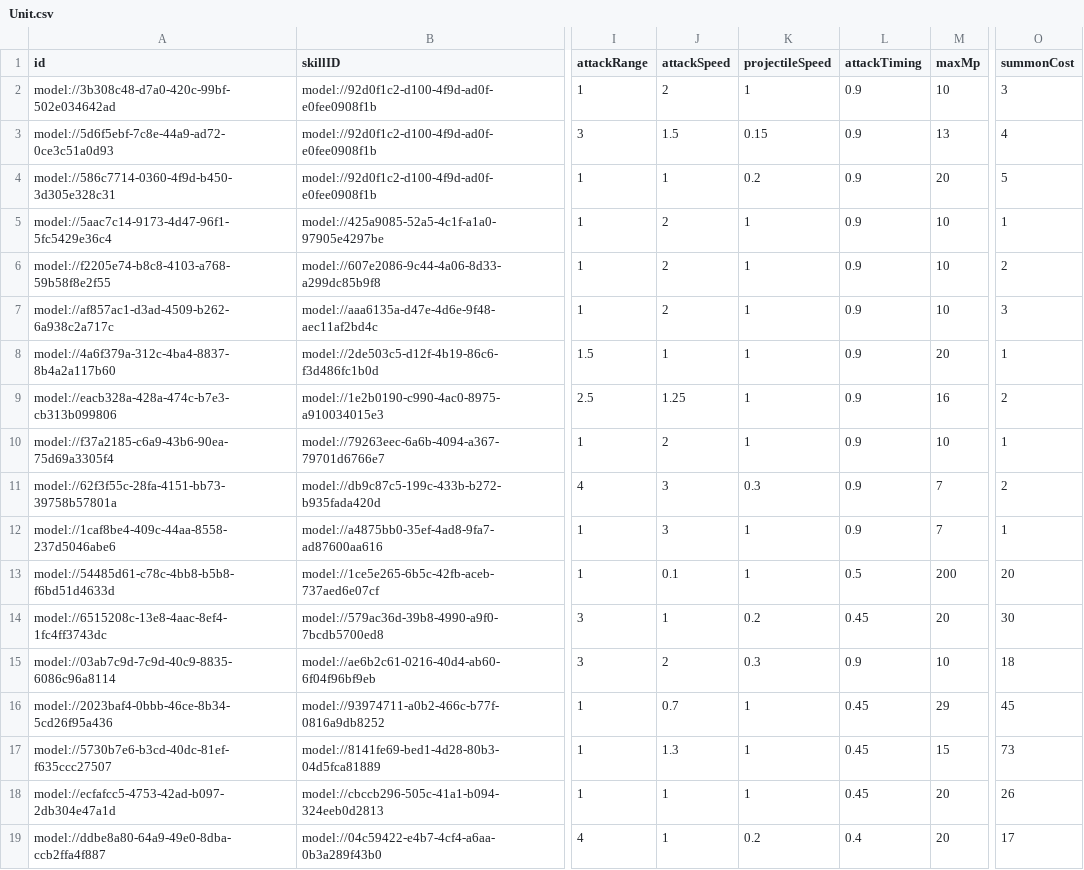
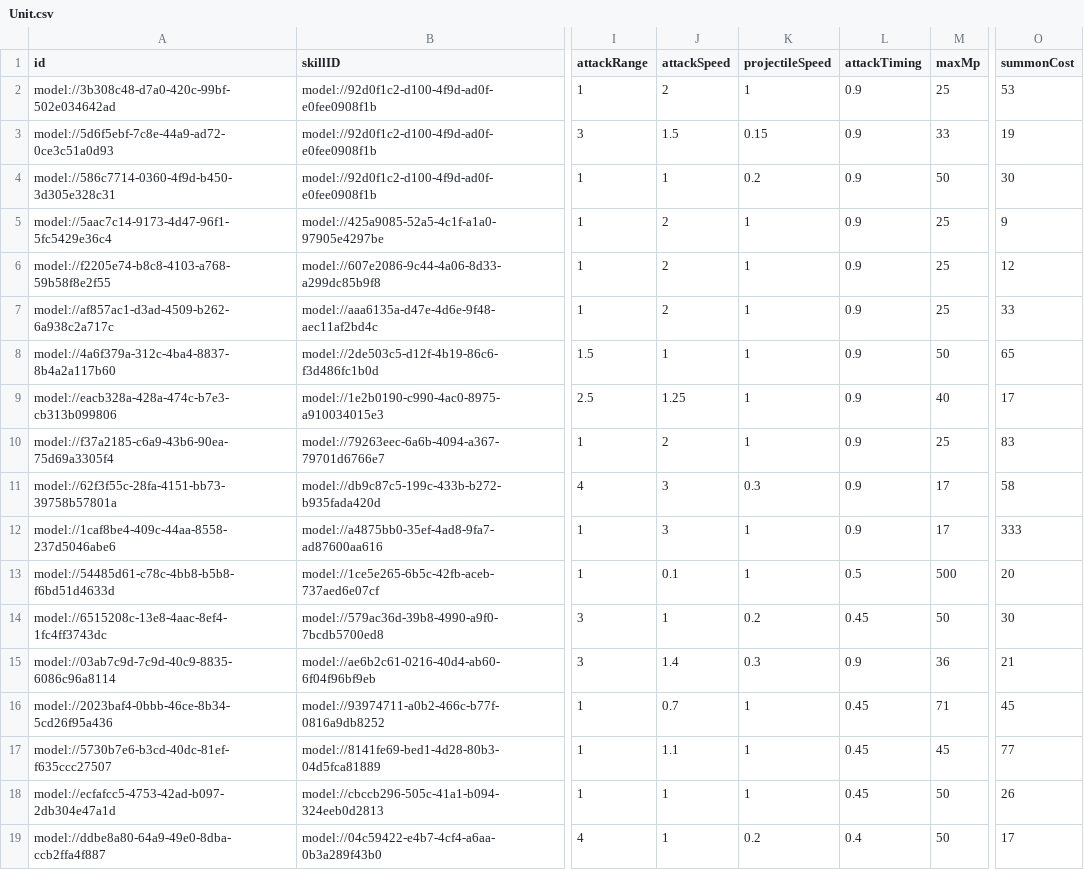
Before and after one commit to treenod-joshua/MapleWorlds, a CSV file: RootDesk/MyDesk/DataSets/Unit.csv, drawn as a sheet; only a part is shown, gaps mark what is left out; the diff covers the shown part only; the diff names each change by its address in the sheet, - before the commit and + after, or states it on an @@ line.

```diff
--- a/RootDesk/MyDesk/DataSets/Unit.csv
+++ b/RootDesk/MyDesk/DataSets/Unit.csv
-M2 (maxMp): 10
+M2 (maxMp): 25
-O2 (summonCost): 3
+O2 (summonCost): 53
-M3 (maxMp): 13
+M3 (maxMp): 33
-O3 (summonCost): 4
+O3 (summonCost): 19
-M4 (maxMp): 20
+M4 (maxMp): 50
-O4 (summonCost): 5
+O4 (summonCost): 30
-M5:M7 (maxMp): 10
+M5:M7 (maxMp): 25
-O5 (summonCost): 1
+O5 (summonCost): 9
-O6 (summonCost): 2
+O6 (summonCost): 12
-O7 (summonCost): 3
+O7 (summonCost): 33
-M8 (maxMp): 20
+M8 (maxMp): 50
-O8 (summonCost): 1
+O8 (summonCost): 65
-M9 (maxMp): 16
+M9 (maxMp): 40
-O9 (summonCost): 2
+O9 (summonCost): 17
-M10 (maxMp): 10
+M10 (maxMp): 25
-O10 (summonCost): 1
+O10 (summonCost): 83
-M11:M12 (maxMp): 7
+M11:M12 (maxMp): 17
-O11 (summonCost): 2
+O11 (summonCost): 58
-O12 (summonCost): 1
+O12 (summonCost): 333
-M13 (maxMp): 200
+M13 (maxMp): 500
-M14 (maxMp): 20
+M14 (maxMp): 50
-J15 (attackSpeed): 2
+J15 (attackSpeed): 1.4
-M15 (maxMp): 10
+M15 (maxMp): 36
-O15 (summonCost): 18
+O15 (summonCost): 21
-M16 (maxMp): 29
+M16 (maxMp): 71
-J17 (attackSpeed): 1.3
+J17 (attackSpeed): 1.1
-M17 (maxMp): 15
+M17 (maxMp): 45
-O17 (summonCost): 73
+O17 (summonCost): 77
-M18:M19 (maxMp): 20
+M18:M19 (maxMp): 50
```
Also changed, not shown: 51 edited cells elsewhere in this file, RootDesk/MyDesk/DataSets/Skill.csv.
